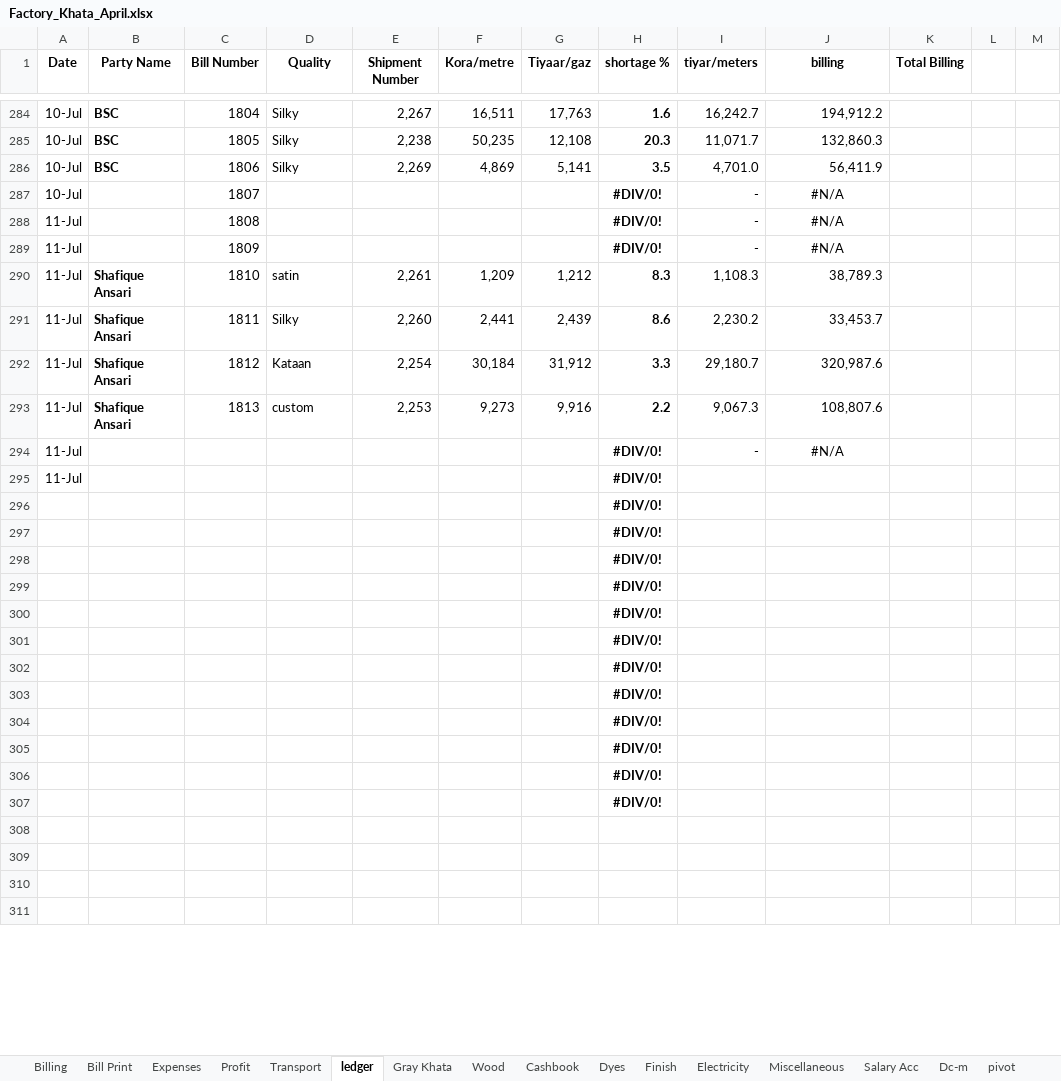
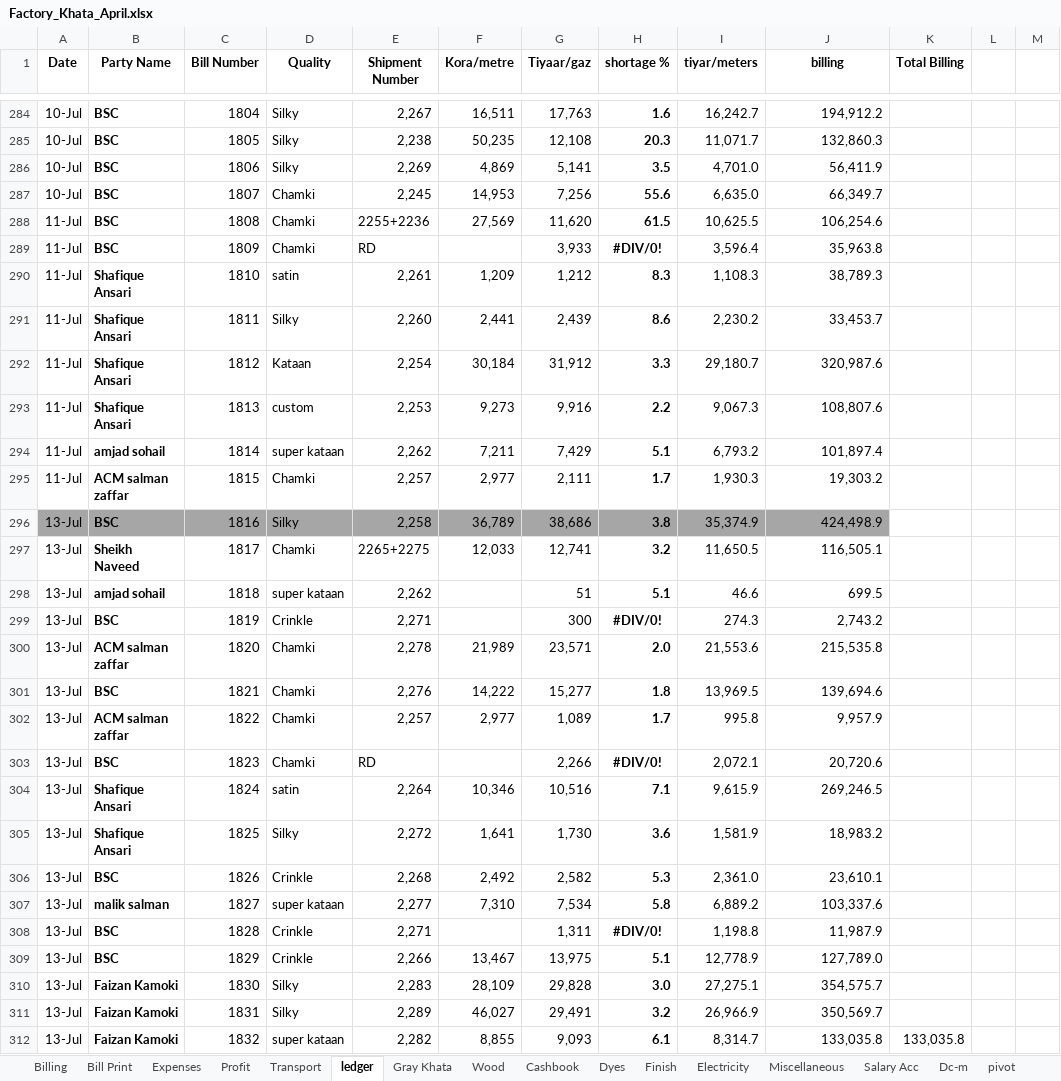
Before and after one commit to omerrazzaq4/Alhamd_April, an Excel workbook: Factory_Khata_April.xlsx, sheet ledger, drawn as a sheet; only a part is shown, gaps mark what is left out; the shorter side is filled out with more unchanged rows; values as stored, in another font and other column widths than the file's, no borders; charts and pictures and conditional formats and table styles not drawn; removed rows and columns are numbered as before the commit, all else as after; the diff covers the shown part only; the diff names each change by its address in the sheet, - before the commit and + after, or states it on an @@ line.

```diff
--- a/Factory_Khata_April.xlsx (sheet ledger)
+++ b/Factory_Khata_April.xlsx (sheet ledger)
-row 287: 10-Jul |  | 1807 |  |  |  |  | #DIV/0! | - | #N/A
-row 288: 11-Jul |  | 1808 |  |  |  |  | #DIV/0! | - | #N/A
+row 287: 10-Jul | BSC | 1807 | Chamki | 2,245 | 14,953 | 7,256 | 55.6 | 6,635.0 | 66,349.7
+row 288: 11-Jul | BSC | 1808 | Chamki | 2255+2236 | 27,569 | 11,620 | 61.5 | 10,625.5 | 106,254.6
-B289 (Party Name): (empty)
+B289 (Party Name): BSC
-D289 (Quality): (empty)
+D289 (Quality): Chamki
-E289 (Shipment Number): (empty)
+E289 (Shipment Number): RD
-G289 (Tiyaar/gaz): (empty)
+G289 (Tiyaar/gaz): 3,933
-I289 (tiyar/meters): -
+I289 (tiyar/meters): 3,596.4
-J289 (billing): #N/A
+J289 (billing): 35,963.8
-J289 alignment: center
+J289 alignment: right
-row 294: 11-Jul |  |  |  |  |  |  | #DIV/0! | - | #N/A
-row 295: 11-Jul |  |  |  |  |  |  | #DIV/0!
+row 294: 11-Jul | amjad sohail | 1814 | super kataan | 2,262 | 7,211 | 7,429 | 5.1 | 6,793.2 | 101,897.4
+row 295: 11-Jul | ACM salman zaffar | 1815 | Chamki | 2,257 | 2,977 | 2,111 | 1.7 | 1,930.3 | 19,303.2
+row 296: 13-Jul | BSC | 1816 | Silky | 2,258 | 36,789 | 38,686 | 3.8 | 35,374.9 | 424,498.9
+row 297: 13-Jul | Sheikh Naveed | 1817 | Chamki | 2265+2275 | 12,033 | 12,741 | 3.2 | 11,650.5 | 116,505.1
+row 298: 13-Jul | amjad sohail | 1818 | super kataan | 2,262 |  | 51 | 5.1 | 46.6 | 699.5
+row 299: 13-Jul | BSC | 1819 | Crinkle | 2,271 |  | 300 | #DIV/0! | 274.3 | 2,743.2
+row 300: 13-Jul | ACM salman zaffar | 1820 | Chamki | 2,278 | 21,989 | 23,571 | 2.0 | 21,553.6 | 215,535.8
+row 301: 13-Jul | BSC | 1821 | Chamki | 2,276 | 14,222 | 15,277 | 1.8 | 13,969.5 | 139,694.6
+row 302: 13-Jul | ACM salman zaffar | 1822 | Chamki | 2,257 | 2,977 | 1,089 | 1.7 | 995.8 | 9,957.9
+row 303: 13-Jul | BSC | 1823 | Chamki | RD |  | 2,266 | #DIV/0! | 2,072.1 | 20,720.6
+row 304: 13-Jul | Shafique Ansari | 1824 | satin | 2,264 | 10,346 | 10,516 | 7.1 | 9,615.9 | 269,246.5
+row 305: 13-Jul | Shafique Ansari | 1825 | Silky | 2,272 | 1,641 | 1,730 | 3.6 | 1,581.9 | 18,983.2
+row 306: 13-Jul | BSC | 1826 | Crinkle | 2,268 | 2,492 | 2,582 | 5.3 | 2,361.0 | 23,610.1
+row 307: 13-Jul | malik salman | 1827 | super kataan | 2,277 | 7,310 | 7,534 | 5.8 | 6,889.2 | 103,337.6
+row 308: 13-Jul | BSC | 1828 | Crinkle | 2,271 |  | 1,311 | #DIV/0! | 1,198.8 | 11,987.9
+row 309: 13-Jul | BSC | 1829 | Crinkle | 2,266 | 13,467 | 13,975 | 5.1 | 12,778.9 | 127,789.0
+row 310: 13-Jul | Faizan Kamoki | 1830 | Silky | 2,283 | 28,109 | 29,828 | 3.0 | 27,275.1 | 354,575.7
+row 311: 13-Jul | Faizan Kamoki | 1831 | Silky | 2,289 | 46,027 | 29,491 | 3.2 | 26,966.9 | 350,569.7
+row 312: 13-Jul | Faizan Kamoki | 1832 | super kataan | 2,282 | 8,855 | 9,093 | 6.1 | 8,314.7 | 133,035.8 | 133,035.8
```
Also changed, not shown: 12 added rows, 29 removed rows, 4 edited cells and cell formats elsewhere in this sheet, sheet Cashbook, sheet pivot, sheet Billing, sheet Dyes, sheet Expenses, sheet Profit, 4 more sheets, formulas that keep their value.
